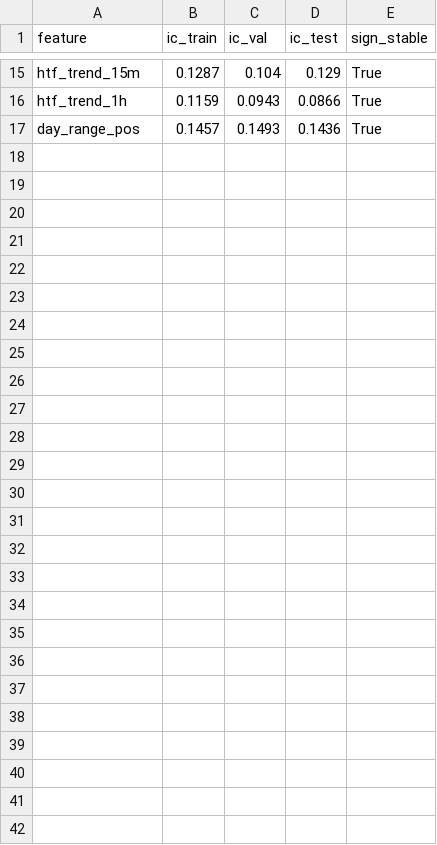
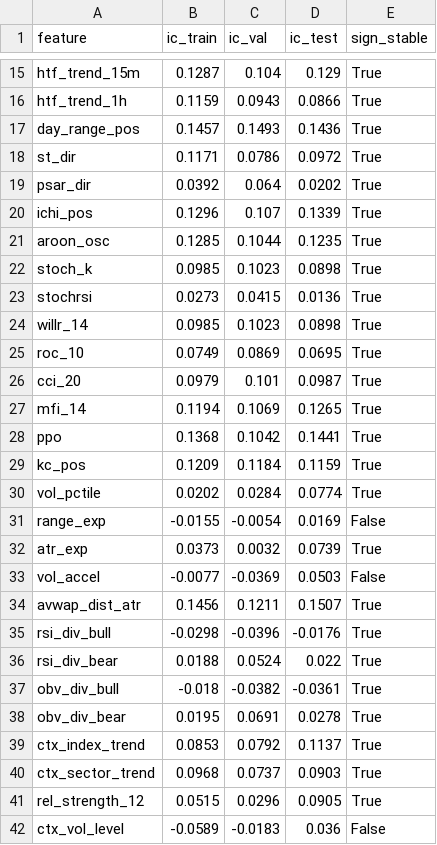
Before and after one commit to PrithvirajChauhan1/Trade-agent, a CSV file: reports/2026-09-30/feature_statistics.csv, drawn as a sheet; only a part is shown, gaps mark what is left out.

```diff
--- a/reports/2026-09-30/feature_statistics.csv
+++ b/reports/2026-09-30/feature_statistics.csv
@@ -17 +17,26 @@ htf_trend_1h,0.1159,0.0943,0.0866,True
 day_range_pos,0.1457,0.1493,0.1436,True
+st_dir,0.1171,0.0786,0.0972,True
+psar_dir,0.0392,0.064,0.0202,True
+ichi_pos,0.1296,0.107,0.1339,True
+aroon_osc,0.1285,0.1044,0.1235,True
+stoch_k,0.0985,0.1023,0.0898,True
+stochrsi,0.0273,0.0415,0.0136,True
+willr_14,0.0985,0.1023,0.0898,True
+roc_10,0.0749,0.0869,0.0695,True
+cci_20,0.0979,0.101,0.0987,True
+mfi_14,0.1194,0.1069,0.1265,True
+ppo,0.1368,0.1042,0.1441,True
+kc_pos,0.1209,0.1184,0.1159,True
+vol_pctile,0.0202,0.0284,0.0774,True
+range_exp,-0.0155,-0.0054,0.0169,False
+atr_exp,0.0373,0.0032,0.0739,True
+vol_accel,-0.0077,-0.0369,0.0503,False
+avwap_dist_atr,0.1456,0.1211,0.1507,True
+rsi_div_bull,-0.0298,-0.0396,-0.0176,True
+rsi_div_bear,0.0188,0.0524,0.022,True
+obv_div_bull,-0.018,-0.0382,-0.0361,True
+obv_div_bear,0.0195,0.0691,0.0278,True
+ctx_index_trend,0.0853,0.0792,0.1137,True
+ctx_sector_trend,0.0968,0.0737,0.0903,True
+rel_strength_12,0.0515,0.0296,0.0905,True
+ctx_vol_level,-0.0589,-0.0183,0.036,False
```
Also changed, not shown: reports/2026-09-30/regime_results.csv, reports/2026-09-30/strategy_results.csv, 41 other files.
